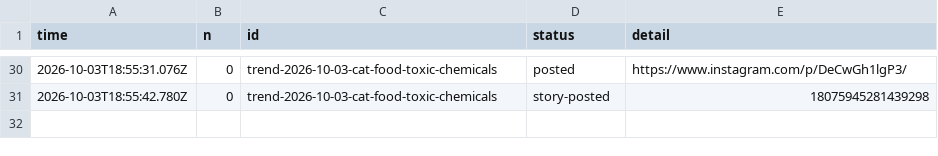
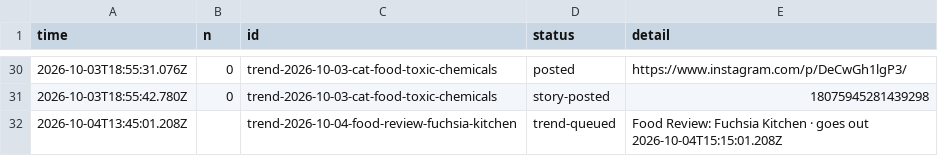
Before and after one commit to gamenailer0-oss/menva-mvp, a CSV file: log/posts.csv, drawn as a sheet; only a part is shown, gaps mark what is left out; the diff names each change by its address in the sheet, - before the commit and + after, or states it on an @@ line.

Commit message:
trends: queued trend-2026-10-04-food-review-fuchsia-kitchen

```diff
--- a/log/posts.csv
+++ b/log/posts.csv
+row 32: 2026-10-04T13:45:01.208Z |  | trend-2026-10-04-food-review-fuchsia-kitchen | trend-queued | Food Review: Fuchsia Kitchen · goes out 2026-10-04T15:15:01.208Z
```
Also changed, not shown: 1 other file.
